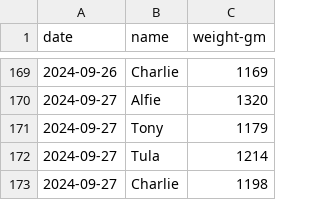
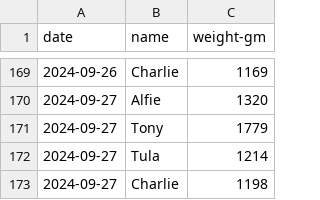
Before and after one commit to demastrie/puppies, a CSV file: puppy-weights.csv, drawn as a sheet; only a part is shown, gaps mark what is left out.

Commit message:
Fixed typo on Tony's weight

```diff
--- a/puppy-weights.csv
+++ b/puppy-weights.csv
@@ -170,3 +170,3 @@ date,name,weight-gm
 2024-09-27,Alfie,1320
-2024-09-27,Tony,1179
+2024-09-27,Tony,1779
 2024-09-27,Tula,1214
```
